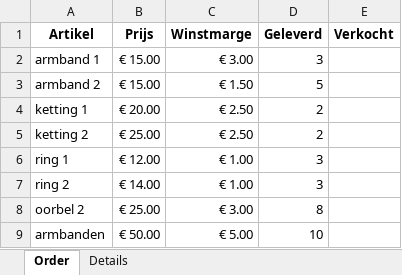
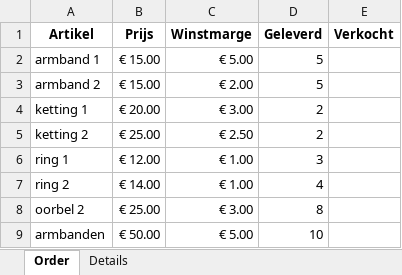
Before and after one commit to SeppeVanheulenberghe/Snuisters, an Excel workbook: Bestelbon.xlsx, sheet Order, drawn as a sheet; values as stored, in another font and other column widths than the file's, no borders; the diff names each change by its address in the sheet, - before the commit and + after, or states it on an @@ line.

```diff
--- a/Bestelbon.xlsx (sheet Order)
+++ b/Bestelbon.xlsx (sheet Order)
-C2 (Winstmarge): € 3.00
+C2 (Winstmarge): € 5.00
-D2 (Geleverd): 3
+D2 (Geleverd): 5
-C3 (Winstmarge): € 1.50
+C3 (Winstmarge): € 2.00
-C4 (Winstmarge): € 2.50
+C4 (Winstmarge): € 3.00
-D7 (Geleverd): 3
+D7 (Geleverd): 4
```
Also changed, not shown: sheet Details, 6 other files.
